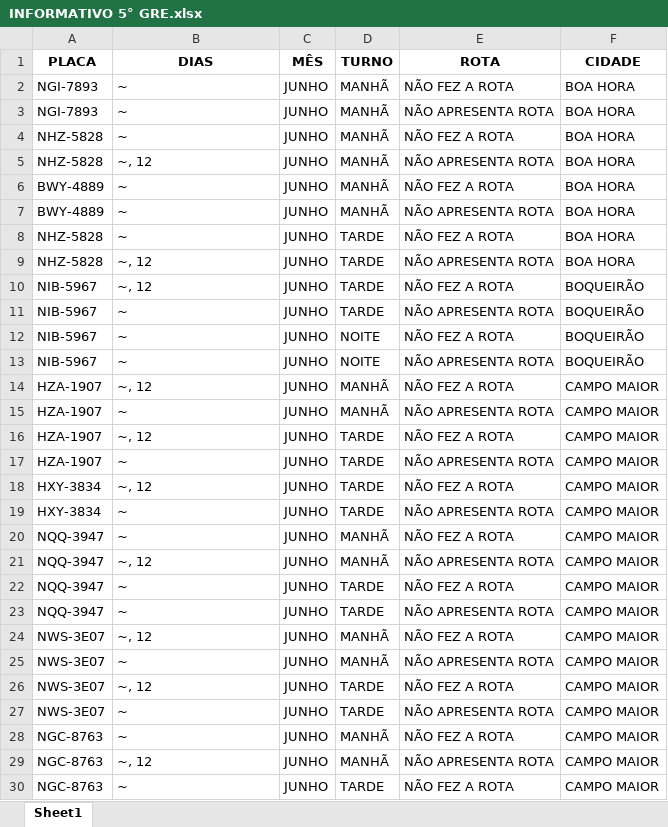
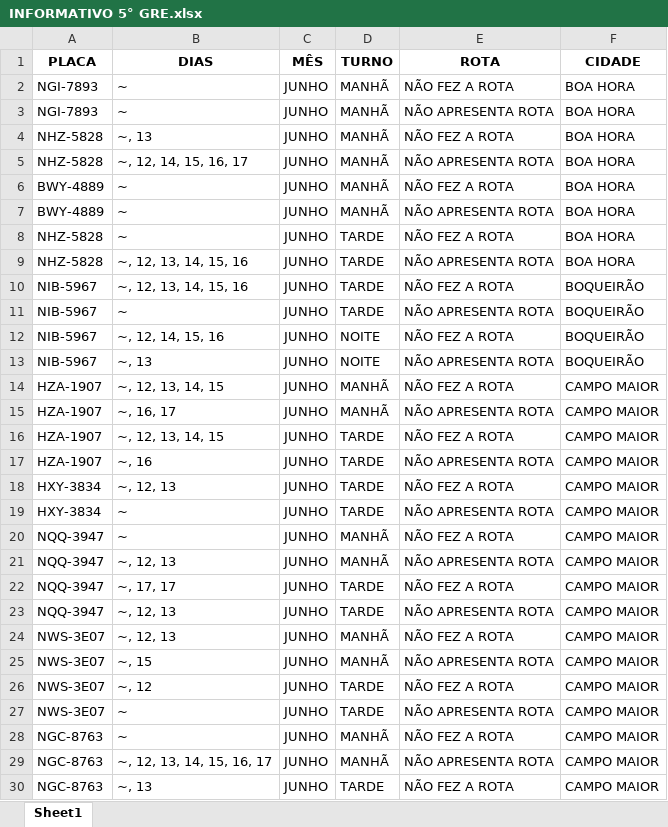
Before and after one commit to JardelG0/Relat-rios, an Excel workbook: INFORMATIVO 5° GRE.xlsx, sheet Sheet1, drawn as a sheet; only a part is shown; values as stored, in another font and other column widths than the file's, no borders; the diff covers the shown part only; the diff names each change by its address in the sheet, - before the commit and + after, or states it on an @@ line.

```diff
--- a/INFORMATIVO 5° GRE.xlsx (sheet Sheet1)
+++ b/INFORMATIVO 5° GRE.xlsx (sheet Sheet1)
-B4 (DIAS): ~
+B4 (DIAS): ~, 13
-B5 (DIAS): ~, 12
+B5 (DIAS): ~, 12, 14, 15, 16, 17
-B9:B10 (DIAS): ~, 12
+B9:B10 (DIAS): ~, 12, 13, 14, 15, 16
-B12 (DIAS): ~
+B12 (DIAS): ~, 12, 14, 15, 16
-B13 (DIAS): ~
+B13 (DIAS): ~, 13
-B14 (DIAS): ~, 12
+B14 (DIAS): ~, 12, 13, 14, 15
-B15 (DIAS): ~
+B15 (DIAS): ~, 16, 17
-B16 (DIAS): ~, 12
+B16 (DIAS): ~, 12, 13, 14, 15
-B17 (DIAS): ~
+B17 (DIAS): ~, 16
-B18 (DIAS): ~, 12
+B18 (DIAS): ~, 12, 13
-B21 (DIAS): ~, 12
+B21 (DIAS): ~, 12, 13
-B22 (DIAS): ~
+B22 (DIAS): ~, 17, 17
-B23 (DIAS): ~
+B23 (DIAS): ~, 12, 13
-B24 (DIAS): ~, 12
+B24 (DIAS): ~, 12, 13
-B25 (DIAS): ~
+B25 (DIAS): ~, 15
-B29 (DIAS): ~, 12
+B29 (DIAS): ~, 12, 13, 14, 15, 16, 17
-B30 (DIAS): ~
+B30 (DIAS): ~, 13
```
Also changed, not shown: 27 edited cells elsewhere in this sheet, Files/INFORMATIVO 16° GRE - MODELO.xlsx, INFORMATIVO 16° GRE.xlsx, 3 other files.
